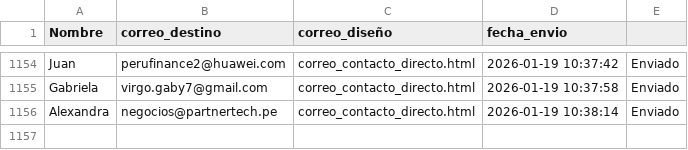
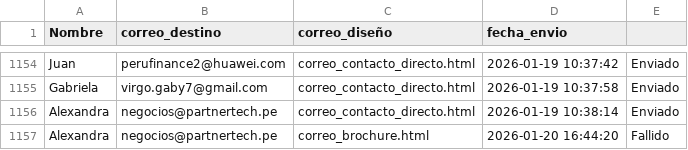
Before and after one commit to Franco-G/Correos-Masivos-Partner-Tech, a CSV file: registro_envios.csv, drawn as a sheet; only a part is shown, gaps mark what is left out; the diff names each change by its address in the sheet, - before the commit and + after, or states it on an @@ line.

```diff
--- a/registro_envios.csv
+++ b/registro_envios.csv
+row 1157: Alexandra | negocios@partnertech.pe | correo_brochure.html | 2026-01-20 16:44:20 | Fallido
```
Also changed, not shown: 2 other files.
